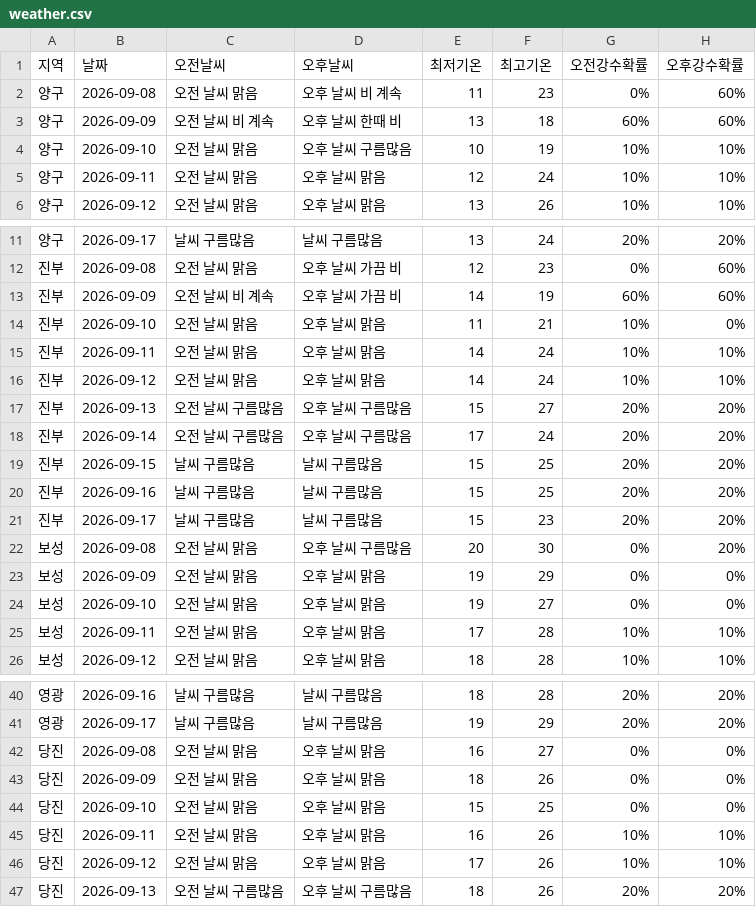
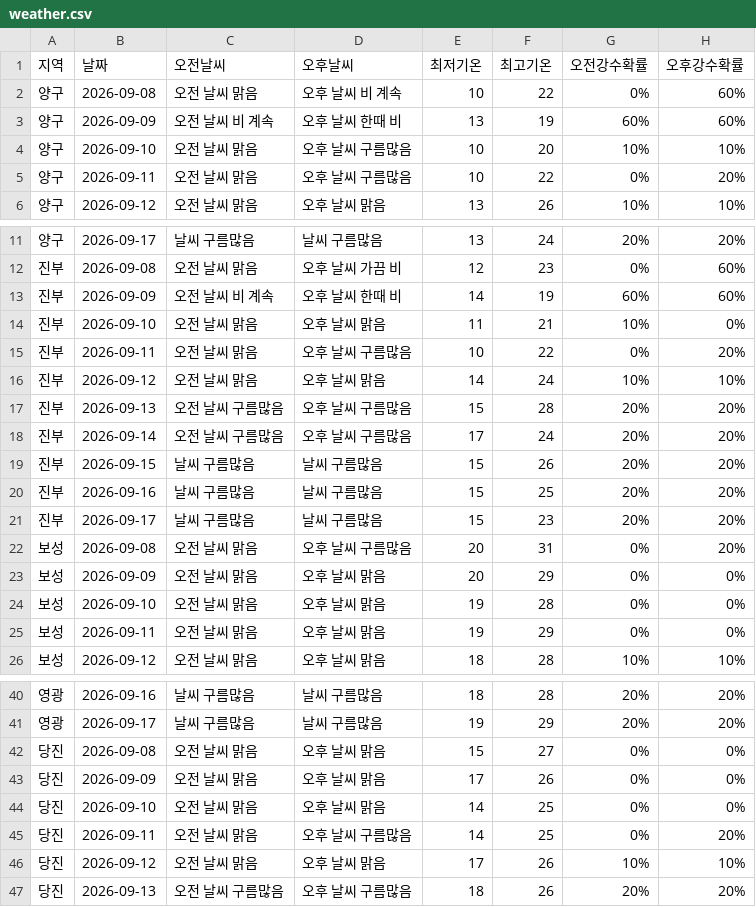
Before and after one commit to wngml7055/potato-times, a CSV file: data/weather.csv, drawn as a sheet; only a part is shown, gaps mark what is left out; the diff covers the shown part only.

```diff
--- a/data/weather.csv
+++ b/data/weather.csv
@@ -1,6 +1,6 @@
 지역,날짜,오전날씨,오후날씨,최저기온,최고기온,오전강수확률,오후강수확률
-양구,2026-09-08,오전 날씨 맑음,오후 날씨 비 계속,11,23,0%,60%
-양구,2026-09-09,오전 날씨 비 계속,오후 날씨 한때 비,13,18,60%,60%
-양구,2026-09-10,오전 날씨 맑음,오후 날씨 구름많음,10,19,10%,10%
-양구,2026-09-11,오전 날씨 맑음,오후 날씨 맑음,12,24,10%,10%
+양구,2026-09-08,오전 날씨 맑음,오후 날씨 비 계속,10,22,0%,60%
+양구,2026-09-09,오전 날씨 비 계속,오후 날씨 한때 비,13,19,60%,60%
+양구,2026-09-10,오전 날씨 맑음,오후 날씨 구름많음,10,20,10%,10%
+양구,2026-09-11,오전 날씨 맑음,오후 날씨 구름많음,10,22,0%,20%
 양구,2026-09-12,오전 날씨 맑음,오후 날씨 맑음,13,26,10%,10%
@@ -12,15 +12,15 @@
 진부,2026-09-08,오전 날씨 맑음,오후 날씨 가끔 비,12,23,0%,60%
-진부,2026-09-09,오전 날씨 비 계속,오후 날씨 가끔 비,14,19,60%,60%
+진부,2026-09-09,오전 날씨 비 계속,오후 날씨 한때 비,14,19,60%,60%
 진부,2026-09-10,오전 날씨 맑음,오후 날씨 맑음,11,21,10%,0%
-진부,2026-09-11,오전 날씨 맑음,오후 날씨 맑음,14,24,10%,10%
+진부,2026-09-11,오전 날씨 맑음,오후 날씨 구름많음,10,22,0%,20%
 진부,2026-09-12,오전 날씨 맑음,오후 날씨 맑음,14,24,10%,10%
-진부,2026-09-13,오전 날씨 구름많음,오후 날씨 구름많음,15,27,20%,20%
+진부,2026-09-13,오전 날씨 구름많음,오후 날씨 구름많음,15,28,20%,20%
 진부,2026-09-14,오전 날씨 구름많음,오후 날씨 구름많음,17,24,20%,20%
-진부,2026-09-15,날씨 구름많음,날씨 구름많음,15,25,20%,20%
+진부,2026-09-15,날씨 구름많음,날씨 구름많음,15,26,20%,20%
 진부,2026-09-16,날씨 구름많음,날씨 구름많음,15,25,20%,20%
 진부,2026-09-17,날씨 구름많음,날씨 구름많음,15,23,20%,20%
-보성,2026-09-08,오전 날씨 맑음,오후 날씨 구름많음,20,30,0%,20%
-보성,2026-09-09,오전 날씨 맑음,오후 날씨 맑음,19,29,0%,0%
-보성,2026-09-10,오전 날씨 맑음,오후 날씨 맑음,19,27,0%,0%
-보성,2026-09-11,오전 날씨 맑음,오후 날씨 맑음,17,28,10%,10%
+보성,2026-09-08,오전 날씨 맑음,오후 날씨 구름많음,20,31,0%,20%
+보성,2026-09-09,오전 날씨 맑음,오후 날씨 맑음,20,29,0%,0%
+보성,2026-09-10,오전 날씨 맑음,오후 날씨 맑음,19,28,0%,0%
+보성,2026-09-11,오전 날씨 맑음,오후 날씨 맑음,19,29,0%,0%
 보성,2026-09-12,오전 날씨 맑음,오후 날씨 맑음,18,28,10%,10%
@@ -41,6 +41,6 @@
 영광,2026-09-17,날씨 구름많음,날씨 구름많음,19,29,20%,20%
-당진,2026-09-08,오전 날씨 맑음,오후 날씨 맑음,16,27,0%,0%
-당진,2026-09-09,오전 날씨 맑음,오후 날씨 맑음,18,26,0%,0%
-당진,2026-09-10,오전 날씨 맑음,오후 날씨 맑음,15,25,0%,0%
-당진,2026-09-11,오전 날씨 맑음,오후 날씨 맑음,16,26,10%,10%
+당진,2026-09-08,오전 날씨 맑음,오후 날씨 맑음,15,27,0%,0%
+당진,2026-09-09,오전 날씨 맑음,오후 날씨 맑음,17,26,0%,0%
+당진,2026-09-10,오전 날씨 맑음,오후 날씨 맑음,14,25,0%,0%
+당진,2026-09-11,오전 날씨 맑음,오후 날씨 구름많음,14,25,0%,20%
 당진,2026-09-12,오전 날씨 맑음,오후 날씨 맑음,17,26,10%,10%
```
Also changed, not shown: 13 edited cells elsewhere in this file.
